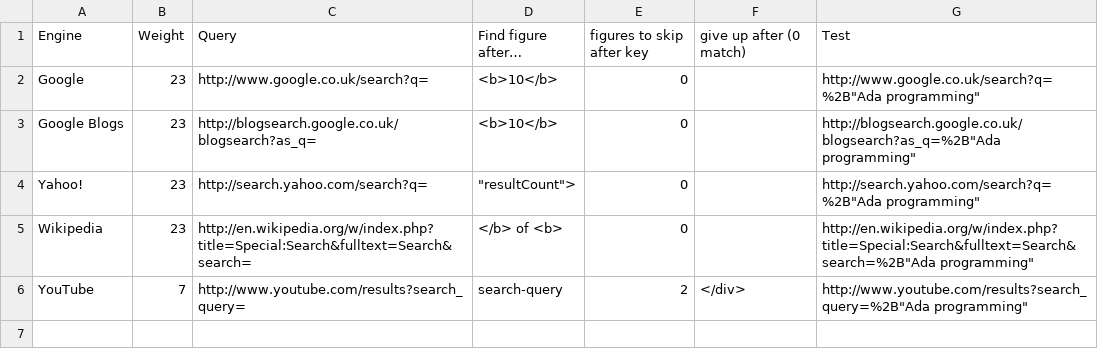
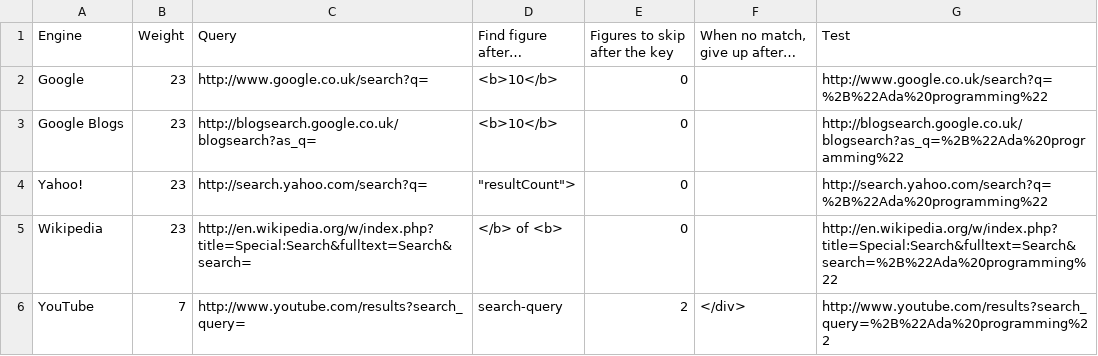
Before and after one commit to zertovitch/lang-index, a CSV file: e.csv, drawn as a sheet.

```diff
--- a/e.csv
+++ b/e.csv
@@ -1,6 +1,6 @@
-Engine;Weight;Query;Find figure after…;figures to skip after key;give up after (0 match);Test
-Google;23;http://www.google.co.uk/search?q=;<b>10</b>;0;;"http://www.google.co.uk/search?q=%2B""Ada programming"""
-Google Blogs;23;http://blogsearch.google.co.uk/blogsearch?as_q=;<b>10</b>;0;;"http://blogsearch.google.co.uk/blogsearch?as_q=%2B""Ada programming"""
-Yahoo!;23;http://search.yahoo.com/search?q=;"""resultCount"">";0;;"http://search.yahoo.com/search?q=%2B""Ada programming"""
-Wikipedia;23;http://en.wikipedia.org/w/index.php?title=Special:Search&fulltext=Search&search=;</b> of <b>;0;;"http://en.wikipedia.org/w/index.php?title=Special:Search&fulltext=Search&search=%2B""Ada programming"""
-YouTube;7;http://www.youtube.com/results?search_query=;search-query;2;</div>;"http://www.youtube.com/results?search_query=%2B""Ada programming"""
+Engine;Weight;Query;Find figure after…;Figures to skip after the key;When no match, give up after…;Test
+Google;23;http://www.google.co.uk/search?q=;<b>10</b>;0;;http://www.google.co.uk/search?q=%2B%22Ada%20programming%22
+Google Blogs;23;http://blogsearch.google.co.uk/blogsearch?as_q=;<b>10</b>;0;;http://blogsearch.google.co.uk/blogsearch?as_q=%2B%22Ada%20programming%22
+Yahoo!;23;http://search.yahoo.com/search?q=;"""resultCount"">";0;;http://search.yahoo.com/search?q=%2B%22Ada%20programming%22
+Wikipedia;23;http://en.wikipedia.org/w/index.php?title=Special:Search&fulltext=Search&search=;</b> of <b>;0;;http://en.wikipedia.org/w/index.php?title=Special:Search&fulltext=Search&search=%2B%22Ada%20programming%22
+YouTube;7;http://www.youtube.com/results?search_query=;search-query;2;</div>;http://www.youtube.com/results?search_query=%2B%22Ada%20programming%22
```
Also changed, not shown: l.csv, 4 other files.
